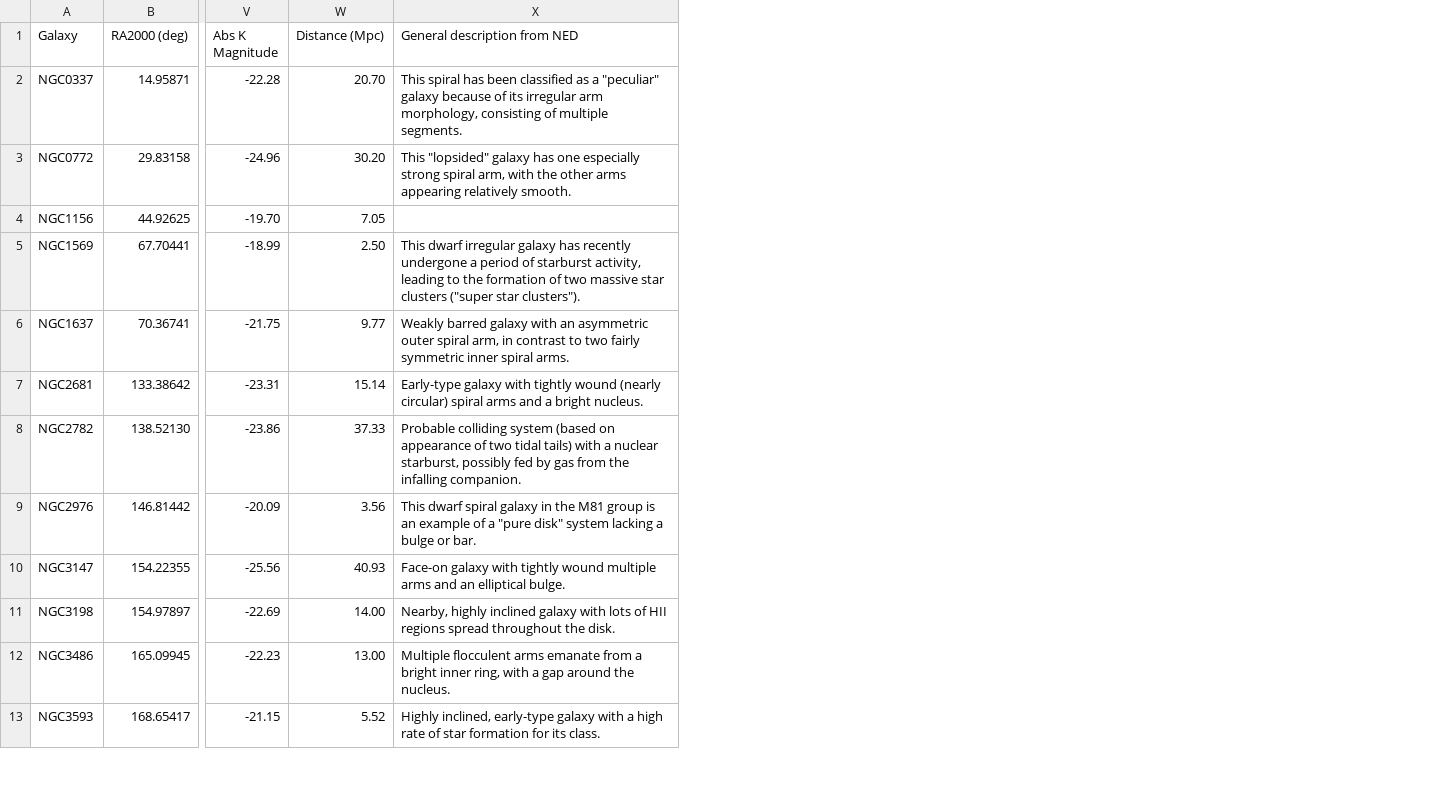
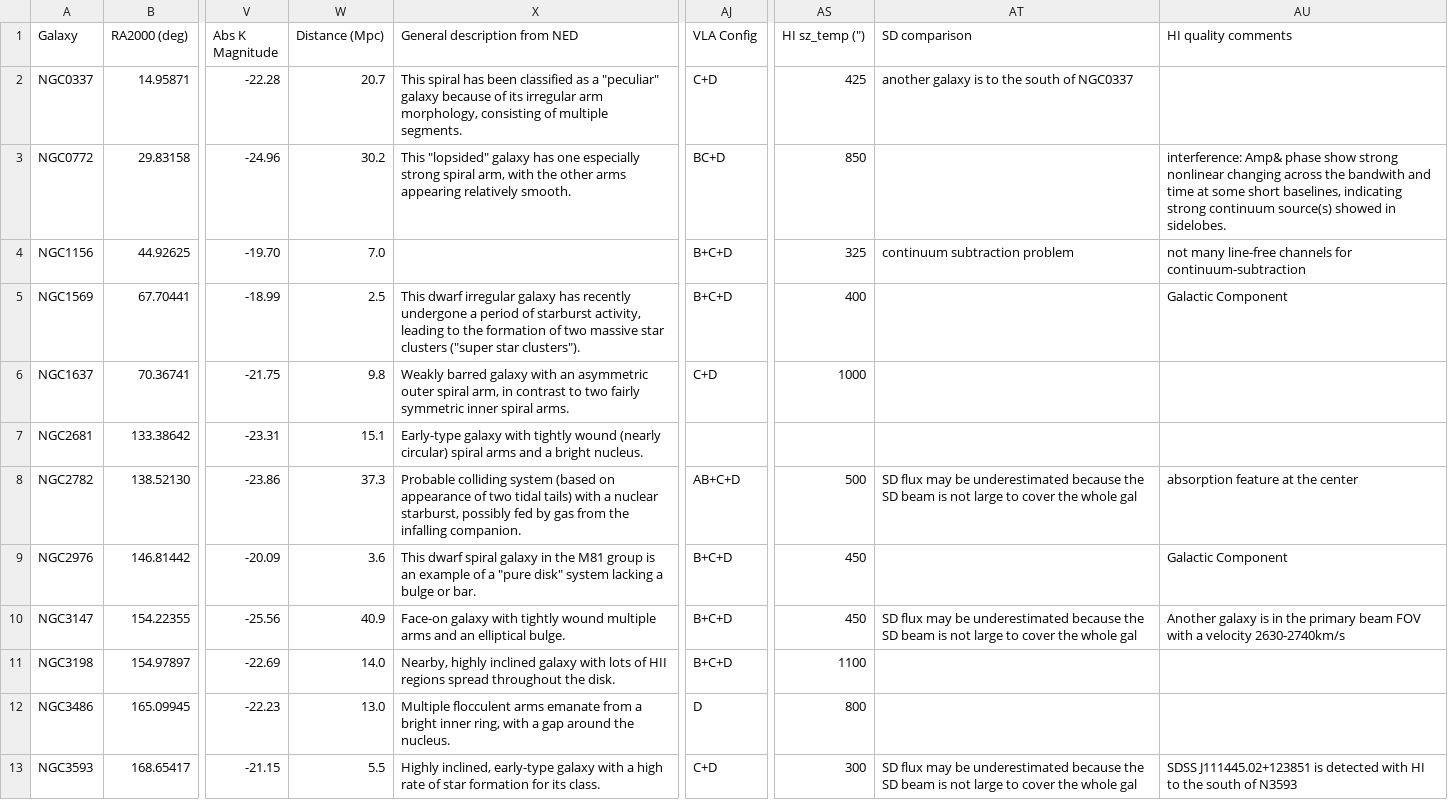
Before and after one commit to r-xue/xlib, a CSV file: astro/data/SGP.csv, drawn as a sheet; only a part is shown, gaps mark what is left out; the diff covers the shown part only; the diff names each change by its address in the sheet, - before the commit and + after, or states it on an @@ line.

Commit message:
update SGP table; new examples in gal_deproj_all; improve the robust_sigma calculation in casa_mossen.pro; update st_fileinfo.pro file paths

```diff
--- a/astro/data/SGP.csv
+++ b/astro/data/SGP.csv
+column AJ (VLA Config), rows 2-13: C+D | BC+D | B+C+D | B+C+D | C+D |  | AB+C+D | B+C+D | B+C+D | B+C+D | D | C+D
+column AS (HI sz_temp (")), rows 2-13: 425 | 850 | 325 | 400 | 1000 |  | 500 | 450 | 450 | 1100 | 800 | 300
+column AT (SD comparison), rows 2-13: another galaxy is to the south of NGC0337 |  | continuum subtraction problem |  |  |  | SD flux may be underestimated because the SD beam is not large to cover the whole gal |  | SD flux may be underestimated because the SD beam is not large to cover the whole gal |  |  | SD flux may be underestimated because the SD beam is not large to cover the whole gal
+column AU (HI quality comments), rows 3-13: interference: Amp& phase show strong nonlinear changing across the bandwith and time at some short baselines, indicating strong continuum source(s) showed in sidelobes. | not many line-free channels for continuum-subtraction | Galactic Component |  |  | absorption feature at the center | Galactic Component | Another galaxy is in the primary beam FOV with a velocity 2630-2740km/s |  |  | SDSS J111445.02+123851 is detected with HI to the south of N3593
-W2 (Distance (Mpc)): 20.70
+W2 (Distance (Mpc)): 20.7
-W3 (Distance (Mpc)): 30.20
+W3 (Distance (Mpc)): 30.2
-W4 (Distance (Mpc)): 7.05
+W4 (Distance (Mpc)): 7.0
-W5 (Distance (Mpc)): 2.50
+W5 (Distance (Mpc)): 2.5
-W6 (Distance (Mpc)): 9.77
+W6 (Distance (Mpc)): 9.8
-W7 (Distance (Mpc)): 15.14
+W7 (Distance (Mpc)): 15.1
-W8 (Distance (Mpc)): 37.33
+W8 (Distance (Mpc)): 37.3
-W9 (Distance (Mpc)): 3.56
+W9 (Distance (Mpc)): 3.6
-W10 (Distance (Mpc)): 40.93
+W10 (Distance (Mpc)): 40.9
-W11 (Distance (Mpc)): 14.00
+W11 (Distance (Mpc)): 14.0
-W12 (Distance (Mpc)): 13.00
+W12 (Distance (Mpc)): 13.0
-W13 (Distance (Mpc)): 5.52
+W13 (Distance (Mpc)): 5.5
```
Also changed, not shown: 11 edited cells elsewhere in this file, 7 other files.
